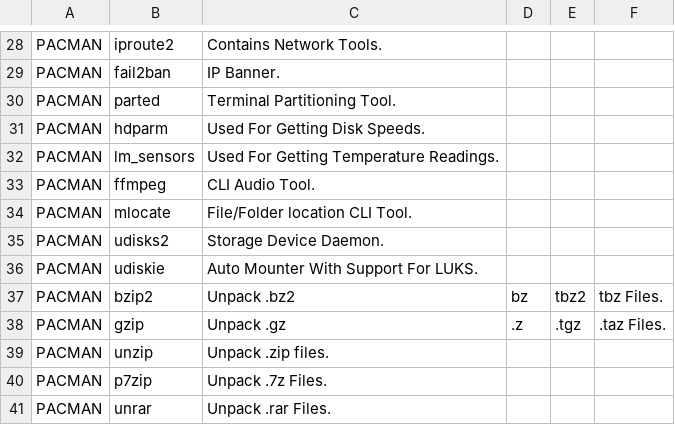
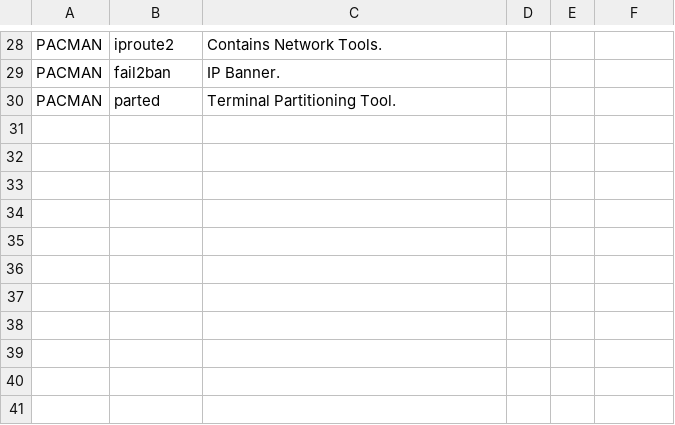
Before and after one commit to james-d12/Archer, a CSV file: resources/programs.csv, drawn as a sheet; only a part is shown, gaps mark what is left out; the diff names each change by its address in the sheet, - before the commit and + after, or states it on an @@ line.

Commit message:
Update programs.csv

```diff
--- a/resources/programs.csv
+++ b/resources/programs.csv
-row 31: PACMAN | hdparm | Used For Getting Disk Speeds.
-row 32: PACMAN | lm_sensors | Used For Getting Temperature Readings.
-row 33: PACMAN | ffmpeg | CLI Audio Tool.
-row 34: PACMAN | mlocate | File/Folder location CLI Tool.
-row 35: PACMAN | udisks2 | Storage Device Daemon.
-row 36: PACMAN | udiskie | Auto Mounter With Support For LUKS.
-row 37: PACMAN | bzip2 | Unpack .bz2 | bz | tbz2 | tbz Files.
-row 38: PACMAN | gzip | Unpack .gz | .z | .tgz | .taz Files.
-row 39: PACMAN | unzip | Unpack .zip files.
-row 40: PACMAN | p7zip | Unpack .7z Files.
-row 41: PACMAN | unrar | Unpack .rar Files.
```
